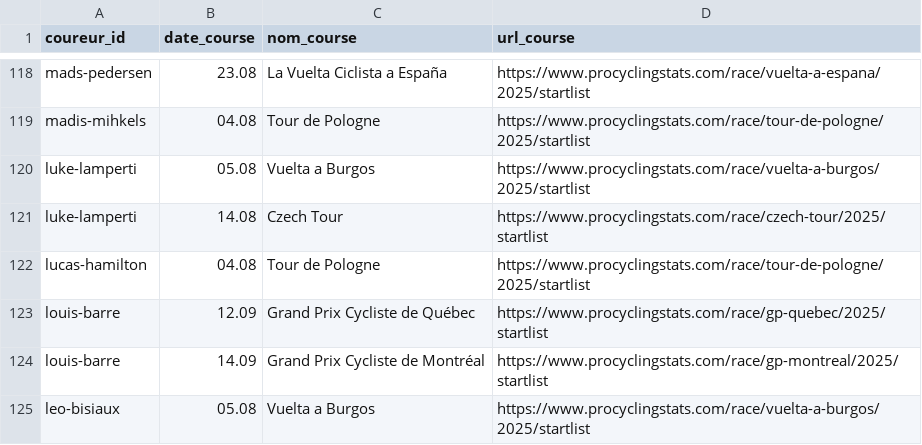
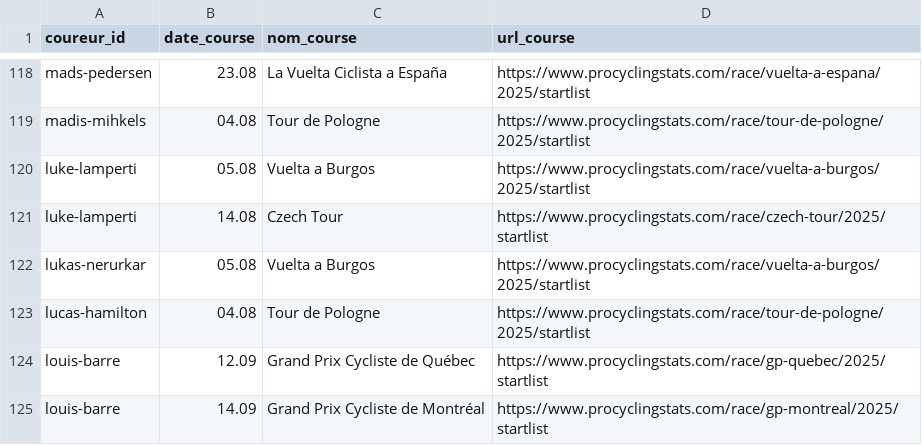
Before and after one commit to briceleborgne/data, a CSV file: upcoming_courses.csv, drawn as a sheet; only a part is shown, gaps mark what is left out; the shorter side is filled out with more unchanged rows; the diff names each change by its address in the sheet, - before the commit and + after, or states it on an @@ line.

Commit message:
committing files

```diff
--- a/upcoming_courses.csv
+++ b/upcoming_courses.csv
+row 122: lukas-nerurkar | 05.08 | Vuelta a Burgos | https://www.procyclingstats.com/race/vuelta-a-burgos/2025/startlist
```
